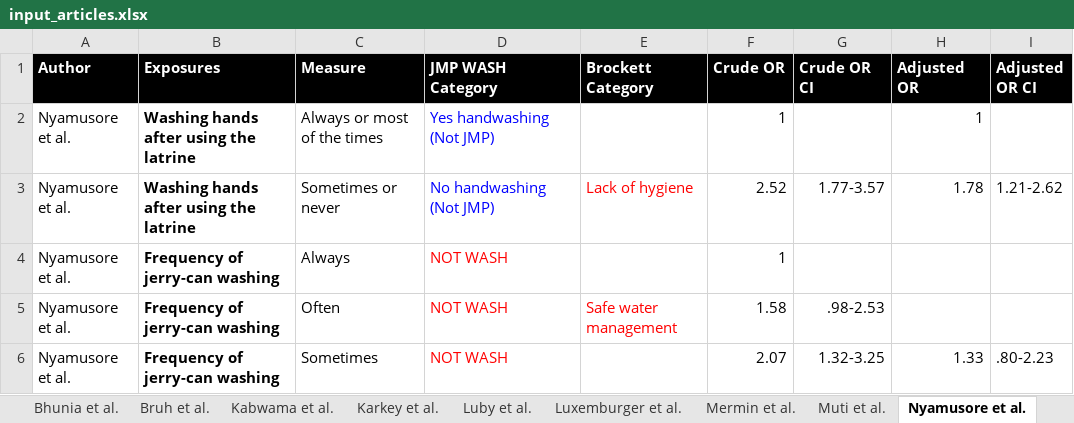
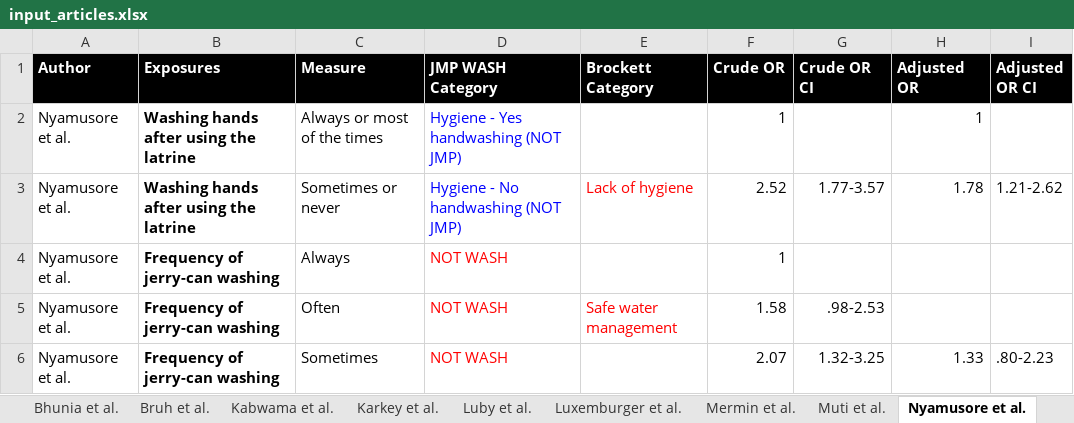
Before and after one commit to ckim0509/WASH_Typhoid, an Excel workbook: data/input_articles.xlsx, sheet Nyamusore et al., drawn as a sheet; values as stored, in another font and other column widths than the file's, no borders; charts and pictures not drawn; the diff names each change by its address in the sheet, - before the commit and + after, or states it on an @@ line.

```diff
--- a/data/input_articles.xlsx (sheet Nyamusore et al.)
+++ b/data/input_articles.xlsx (sheet Nyamusore et al.)
-D2 (JMP WASH Category): Yes handwashing (Not JMP)
+D2 (JMP WASH Category): Hygiene - Yes handwashing (NOT JMP)
-D3 (JMP WASH Category): No handwashing (Not JMP)
+D3 (JMP WASH Category): Hygiene - No handwashing (NOT JMP)
```
Also changed, not shown: sheet Prasad et al., sheet Brainard et al., sheet Siddiqui et al., 18 other files.
